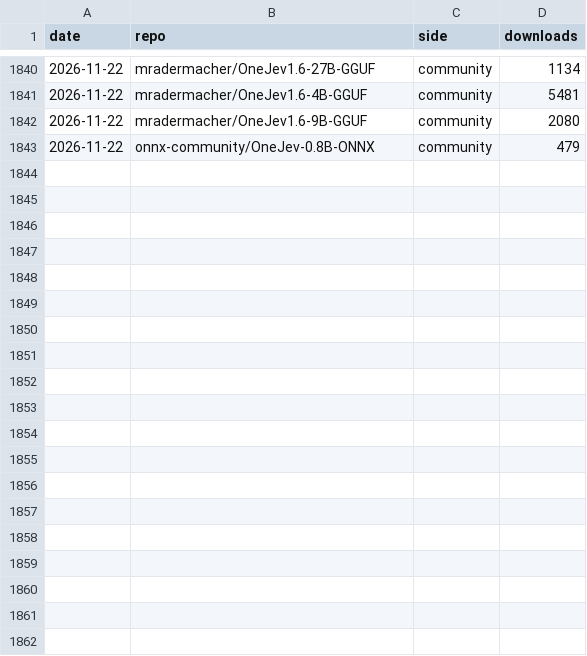
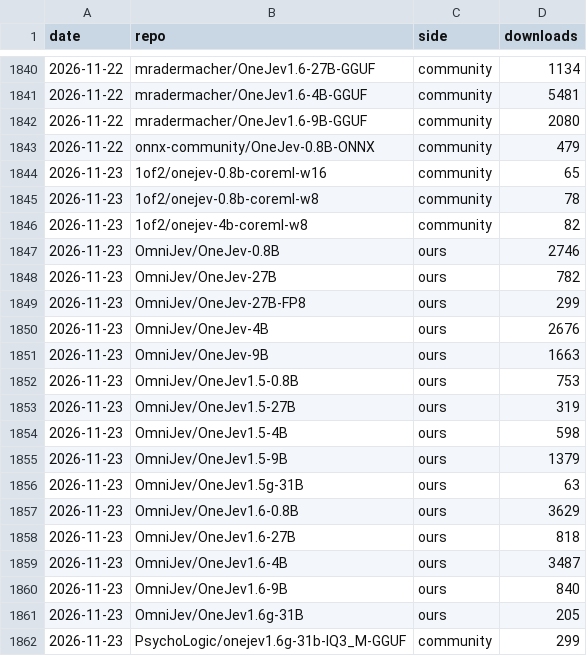
Before and after one commit to OmniJev/OneJev, a CSV file: assets/downloads.csv, drawn as a sheet; only a part is shown, gaps mark what is left out; the diff covers the shown part only; the diff names each change by its address in the sheet, - before the commit and + after, or states it on an @@ line.

```diff
--- a/assets/downloads.csv
+++ b/assets/downloads.csv
+row 1844: 2026-11-23 | 1of2/onejev-0.8b-coreml-w16 | community | 65
+row 1845: 2026-11-23 | 1of2/onejev-0.8b-coreml-w8 | community | 78
+row 1846: 2026-11-23 | 1of2/onejev-4b-coreml-w8 | community | 82
+row 1847: 2026-11-23 | OmniJev/OneJev-0.8B | ours | 2746
+row 1848: 2026-11-23 | OmniJev/OneJev-27B | ours | 782
+row 1849: 2026-11-23 | OmniJev/OneJev-27B-FP8 | ours | 299
+row 1850: 2026-11-23 | OmniJev/OneJev-4B | ours | 2676
+row 1851: 2026-11-23 | OmniJev/OneJev-9B | ours | 1663
+row 1852: 2026-11-23 | OmniJev/OneJev1.5-0.8B | ours | 753
+row 1853: 2026-11-23 | OmniJev/OneJev1.5-27B | ours | 319
+row 1854: 2026-11-23 | OmniJev/OneJev1.5-4B | ours | 598
+row 1855: 2026-11-23 | OmniJev/OneJev1.5-9B | ours | 1379
+row 1856: 2026-11-23 | OmniJev/OneJev1.5g-31B | ours | 63
+row 1857: 2026-11-23 | OmniJev/OneJev1.6-0.8B | ours | 3629
+row 1858: 2026-11-23 | OmniJev/OneJev1.6-27B | ours | 818
+row 1859: 2026-11-23 | OmniJev/OneJev1.6-4B | ours | 3487
+row 1860: 2026-11-23 | OmniJev/OneJev1.6-9B | ours | 840
+row 1861: 2026-11-23 | OmniJev/OneJev1.6g-31B | ours | 205
+row 1862: 2026-11-23 | PsychoLogic/onejev1.6g-31b-IQ3_M-GGUF | community | 299
```
Also changed, not shown: 22 added rows elsewhere in this file, 1 other file.
